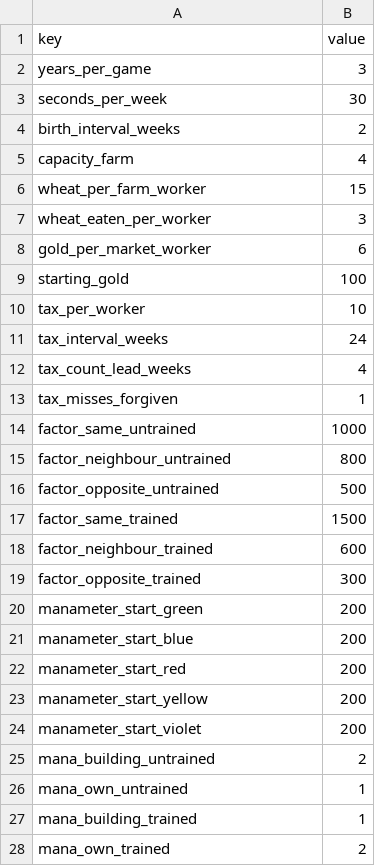
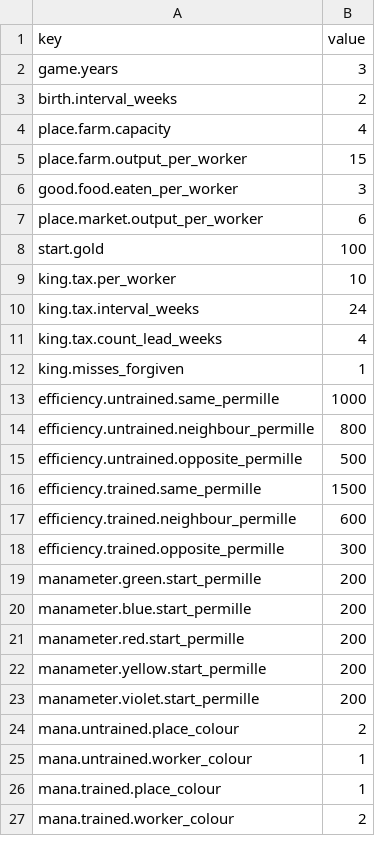
Before and after one commit to grrrisu/my_liege, a CSV file: priv/balance_inputs.csv, drawn as a sheet; only a part is shown; the diff covers the shown part only.

```diff
--- a/priv/balance_inputs.csv
+++ b/priv/balance_inputs.csv
@@ -1,28 +1,27 @@
 key,value
-years_per_game,3
-seconds_per_week,30
-birth_interval_weeks,2
-capacity_farm,4
-wheat_per_farm_worker,15
-wheat_eaten_per_worker,3
-gold_per_market_worker,6
-starting_gold,100
-tax_per_worker,10
-tax_interval_weeks,24
-tax_count_lead_weeks,4
-tax_misses_forgiven,1
-factor_same_untrained,1000
-factor_neighbour_untrained,800
-factor_opposite_untrained,500
-factor_same_trained,1500
-factor_neighbour_trained,600
-factor_opposite_trained,300
-manameter_start_green,200
-manameter_start_blue,200
-manameter_start_red,200
-manameter_start_yellow,200
-manameter_start_violet,200
-mana_building_untrained,2
-mana_own_untrained,1
-mana_building_trained,1
-mana_own_trained,2
+game.years,3
+birth.interval_weeks,2
+place.farm.capacity,4
+place.farm.output_per_worker,15
+good.food.eaten_per_worker,3
+place.market.output_per_worker,6
+start.gold,100
+king.tax.per_worker,10
+king.tax.interval_weeks,24
+king.tax.count_lead_weeks,4
+king.misses_forgiven,1
+efficiency.untrained.same_permille,1000
+efficiency.untrained.neighbour_permille,800
+efficiency.untrained.opposite_permille,500
+efficiency.trained.same_permille,1500
+efficiency.trained.neighbour_permille,600
+efficiency.trained.opposite_permille,300
+manameter.green.start_permille,200
+manameter.blue.start_permille,200
+manameter.red.start_permille,200
+manameter.yellow.start_permille,200
+manameter.violet.start_permille,200
+mana.untrained.place_colour,2
+mana.untrained.worker_colour,1
+mana.trained.place_colour,1
+mana.trained.worker_colour,2
```
Also changed, not shown: 4 removed rows and 42 edited cells elsewhere in this file, 53 other files.
